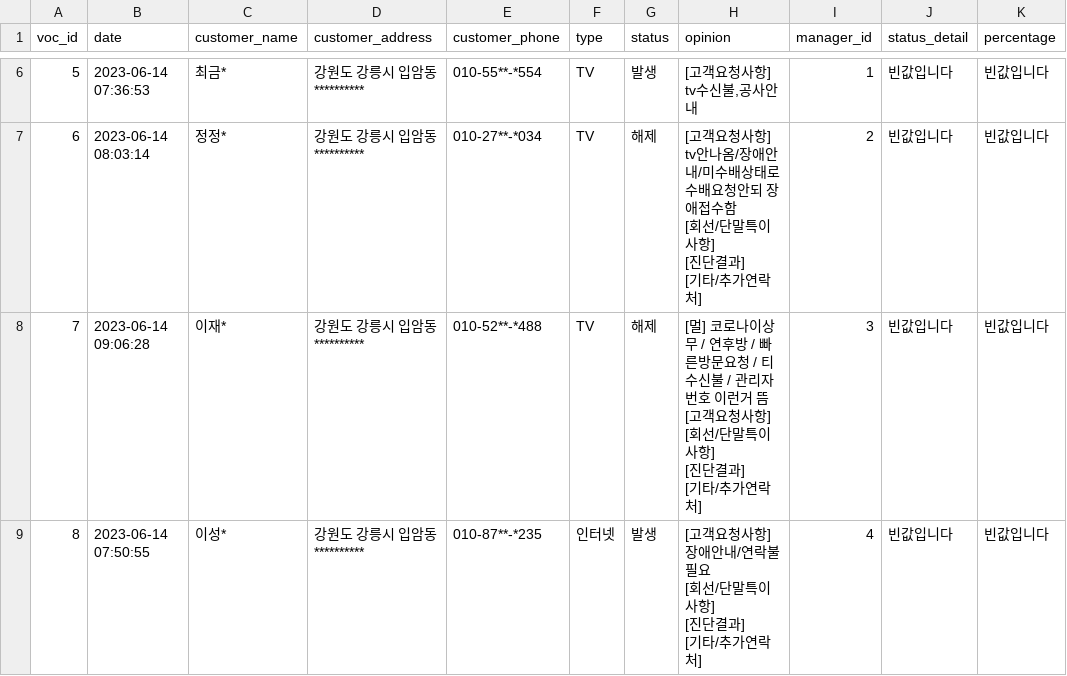
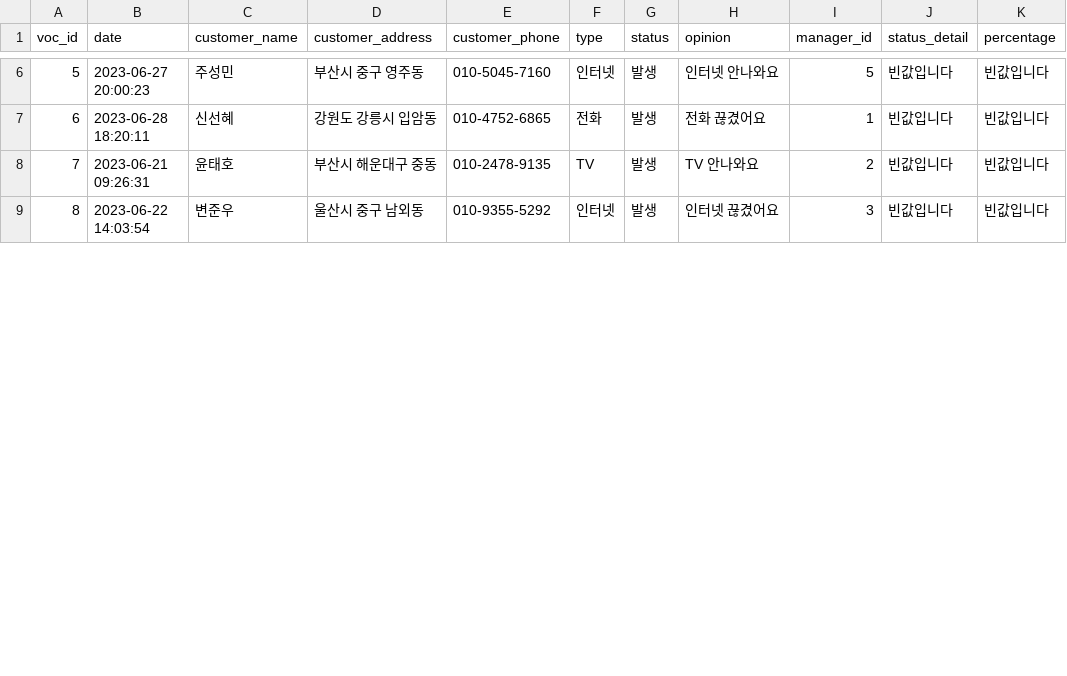
Before and after one commit to AivleCail/aivle, a CSV file: makeVoc/testVoc.csv, drawn as a sheet; only a part is shown, gaps mark what is left out; ↵ is a line break in a cell; the diff covers the shown part only; the diff names each change by its address in the sheet, - before the commit and + after, or states it on an @@ line.

```diff
--- a/makeVoc/testVoc.csv
+++ b/makeVoc/testVoc.csv
-B6 (date): 2023-06-14 07:36:53
+B6 (date): 2023-06-27 20:00:23
-C6 (customer_name): 최금*
+C6 (customer_name): 주성민
-D6 (customer_address): 강원도 강릉시 입암동 **********
+D6 (customer_address): 부산시 중구 영주동
-E6 (customer_phone): 010-55**-*554
+E6 (customer_phone): 010-5045-7160
-F6 (type): TV
+F6 (type): 인터넷
-H6 (opinion): [고객요청사항] tv수신불,공사안내
+H6 (opinion): 인터넷 안나와요
-I6 (manager_id): 1
+I6 (manager_id): 5
-B7 (date): 2023-06-14 08:03:14
+B7 (date): 2023-06-28 18:20:11
-C7 (customer_name): 정정*
+C7 (customer_name): 신선혜
-D7 (customer_address): 강원도 강릉시 입암동 **********
+D7 (customer_address): 강원도 강릉시 입암동
-E7 (customer_phone): 010-27**-*034
+E7 (customer_phone): 010-4752-6865
-F7 (type): TV
+F7 (type): 전화
-G7:G8 (status): 해제
+G7:G8 (status): 발생
-H7 (opinion): [고객요청사항] tv안나옴/장애안내/미수배상태로 수배요청안되 장애접수함 ↵ [회선/단말특이사항] ↵ [진단결과] ↵ [기타/추가연락처]
+H7 (opinion): 전화 끊겼어요
-I7 (manager_id): 2
+I7 (manager_id): 1
-B8 (date): 2023-06-14 09:06:28
+B8 (date): 2023-06-21 09:26:31
-C8 (customer_name): 이재*
+C8 (customer_name): 윤태호
-D8 (customer_address): 강원도 강릉시 입암동 **********
+D8 (customer_address): 부산시 해운대구 중동
-E8 (customer_phone): 010-52**-*488
+E8 (customer_phone): 010-2478-9135
-H8 (opinion): [멀] 코로나이상무 / 연후방 / 빠른방문요청 / 티수신불 / 관리자 번호 이런거 뜸 ↵ [고객요청사항] ↵ [회선/단말특이사항] ↵ [진단결과] ↵ [기타/추가연락처]
+H8 (opinion): TV 안나와요
-I8 (manager_id): 3
+I8 (manager_id): 2
-B9 (date): 2023-06-14 07:50:55
+B9 (date): 2023-06-22 14:03:54
-C9 (customer_name): 이성*
+C9 (customer_name): 변준우
-D9 (customer_address): 강원도 강릉시 입암동 **********
+D9 (customer_address): 울산시 중구 남외동
-E9 (customer_phone): 010-87**-*235
+E9 (customer_phone): 010-9355-5292
-H9 (opinion): [고객요청사항]장애안내/연락불필요 ↵ [회선/단말특이사항] ↵ [진단결과] ↵ [기타/추가연락처]
+H9 (opinion): 인터넷 끊겼어요
-I9 (manager_id): 4
+I9 (manager_id): 3
```
Also changed, not shown: 171 edited cells elsewhere in this file, 6 other files.
